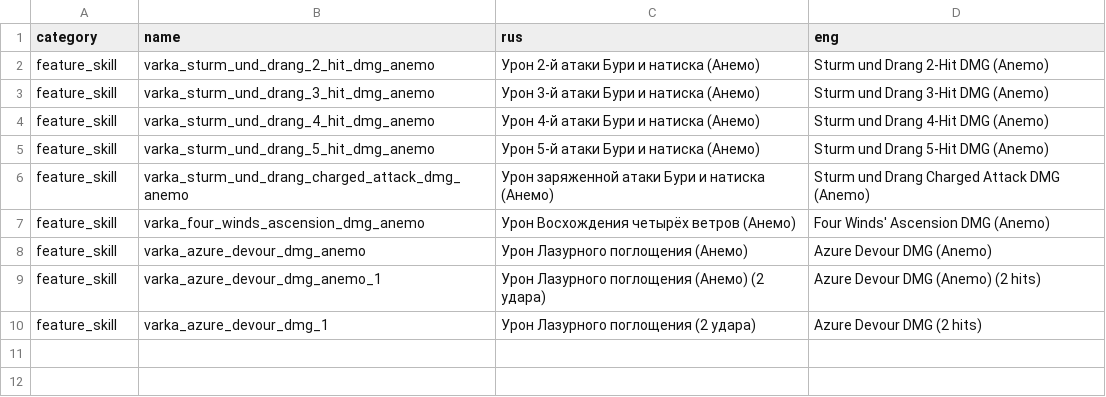
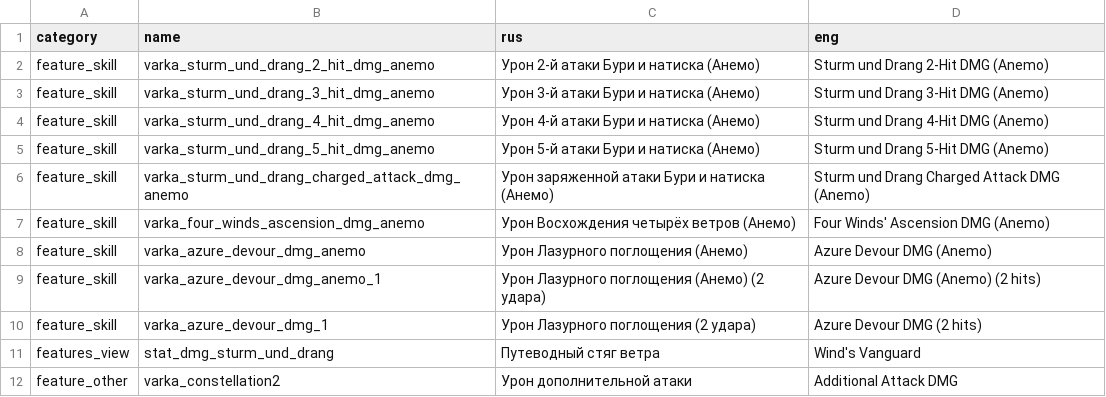
Before and after one commit to EugenPolyakov/genshin_calc, a CSV file: data/strings/6.4/varka.csv, drawn as a sheet; the diff names each change by its address in the sheet, - before the commit and + after, or states it on an @@ line.

```diff
--- a/data/strings/6.4/varka.csv
+++ b/data/strings/6.4/varka.csv
+row 11: features_view | stat_dmg_sturm_und_drang | Путеводный стяг ветра | Wind's Vanguard
+row 12: feature_other | varka_constellation2 | Урон дополнительной атаки | Additional Attack DMG
```
Also changed, not shown: data/strings/generated/artifact_set_bonuses.csv, data/strings/generated/char/varka.csv, 34 other files.
